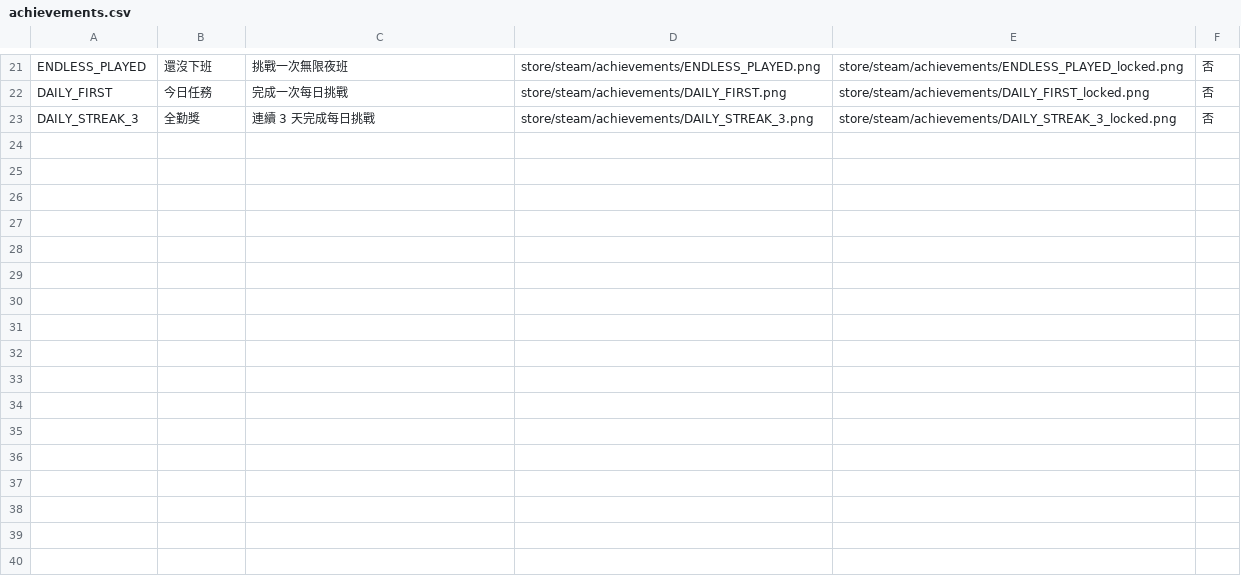
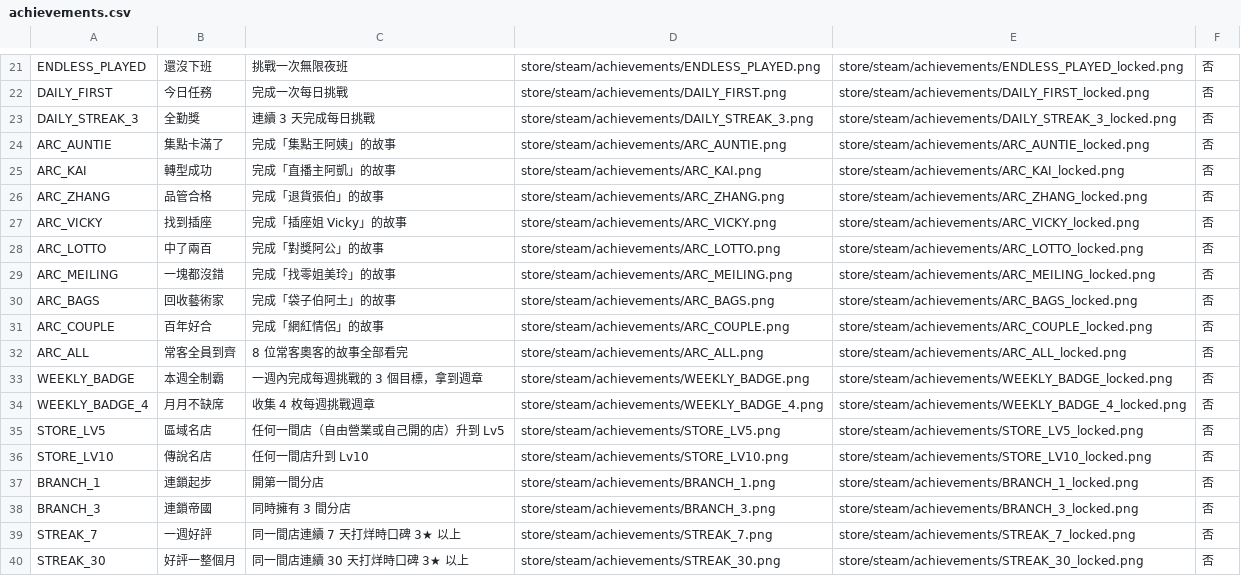
Before and after one commit to typeu910722-gife/fucustomer, a CSV file: steam/achievements.csv, drawn as a sheet; only a part is shown, gaps mark what is left out; the diff names each change by its address in the sheet, - before the commit and + after, or states it on an @@ line.

```diff
--- a/steam/achievements.csv
+++ b/steam/achievements.csv
+row 24: ARC_AUNTIE | 集點卡滿了 | 完成「集點王阿姨」的故事 | store/steam/achievements/ARC_AUNTIE.png | store/steam/achievements/ARC_AUNTIE_locked.png | 否
+row 25: ARC_KAI | 轉型成功 | 完成「直播主阿凱」的故事 | store/steam/achievements/ARC_KAI.png | store/steam/achievements/ARC_KAI_locked.png | 否
+row 26: ARC_ZHANG | 品管合格 | 完成「退貨張伯」的故事 | store/steam/achievements/ARC_ZHANG.png | store/steam/achievements/ARC_ZHANG_locked.png | 否
+row 27: ARC_VICKY | 找到插座 | 完成「插座姐 Vicky」的故事 | store/steam/achievements/ARC_VICKY.png | store/steam/achievements/ARC_VICKY_locked.png | 否
+row 28: ARC_LOTTO | 中了兩百 | 完成「對獎阿公」的故事 | store/steam/achievements/ARC_LOTTO.png | store/steam/achievements/ARC_LOTTO_locked.png | 否
+row 29: ARC_MEILING | 一塊都沒錯 | 完成「找零姐美玲」的故事 | store/steam/achievements/ARC_MEILING.png | store/steam/achievements/ARC_MEILING_locked.png | 否
+row 30: ARC_BAGS | 回收藝術家 | 完成「袋子伯阿土」的故事 | store/steam/achievements/ARC_BAGS.png | store/steam/achievements/ARC_BAGS_locked.png | 否
+row 31: ARC_COUPLE | 百年好合 | 完成「網紅情侶」的故事 | store/steam/achievements/ARC_COUPLE.png | store/steam/achievements/ARC_COUPLE_locked.png | 否
+row 32: ARC_ALL | 常客全員到齊 | 8 位常客奧客的故事全部看完 | store/steam/achievements/ARC_ALL.png | store/steam/achievements/ARC_ALL_locked.png | 否
+row 33: WEEKLY_BADGE | 本週全制霸 | 一週內完成每週挑戰的 3 個目標，拿到週章 | store/steam/achievements/WEEKLY_BADGE.png | store/steam/achievements/WEEKLY_BADGE_locked.png | 否
+row 34: WEEKLY_BADGE_4 | 月月不缺席 | 收集 4 枚每週挑戰週章 | store/steam/achievements/WEEKLY_BADGE_4.png | store/steam/achievements/WEEKLY_BADGE_4_locked.png | 否
+row 35: STORE_LV5 | 區域名店 | 任何一間店（自由營業或自己開的店）升到 Lv5 | store/steam/achievements/STORE_LV5.png | store/steam/achievements/STORE_LV5_locked.png | 否
+row 36: STORE_LV10 | 傳說名店 | 任何一間店升到 Lv10 | store/steam/achievements/STORE_LV10.png | store/steam/achievements/STORE_LV10_locked.png | 否
+row 37: BRANCH_1 | 連鎖起步 | 開第一間分店 | store/steam/achievements/BRANCH_1.png | store/steam/achievements/BRANCH_1_locked.png | 否
+row 38: BRANCH_3 | 連鎖帝國 | 同時擁有 3 間分店 | store/steam/achievements/BRANCH_3.png | store/steam/achievements/BRANCH_3_locked.png | 否
+row 39: STREAK_7 | 一週好評 | 同一間店連續 7 天打烊時口碑 3★ 以上 | store/steam/achievements/STREAK_7.png | store/steam/achievements/STREAK_7_locked.png | 否
+row 40: STREAK_30 | 好評一整個月 | 同一間店連續 30 天打烊時口碑 3★ 以上 | store/steam/achievements/STREAK_30.png | store/steam/achievements/STREAK_30_locked.png | 否
```
Also changed, not shown: 40 other files.
